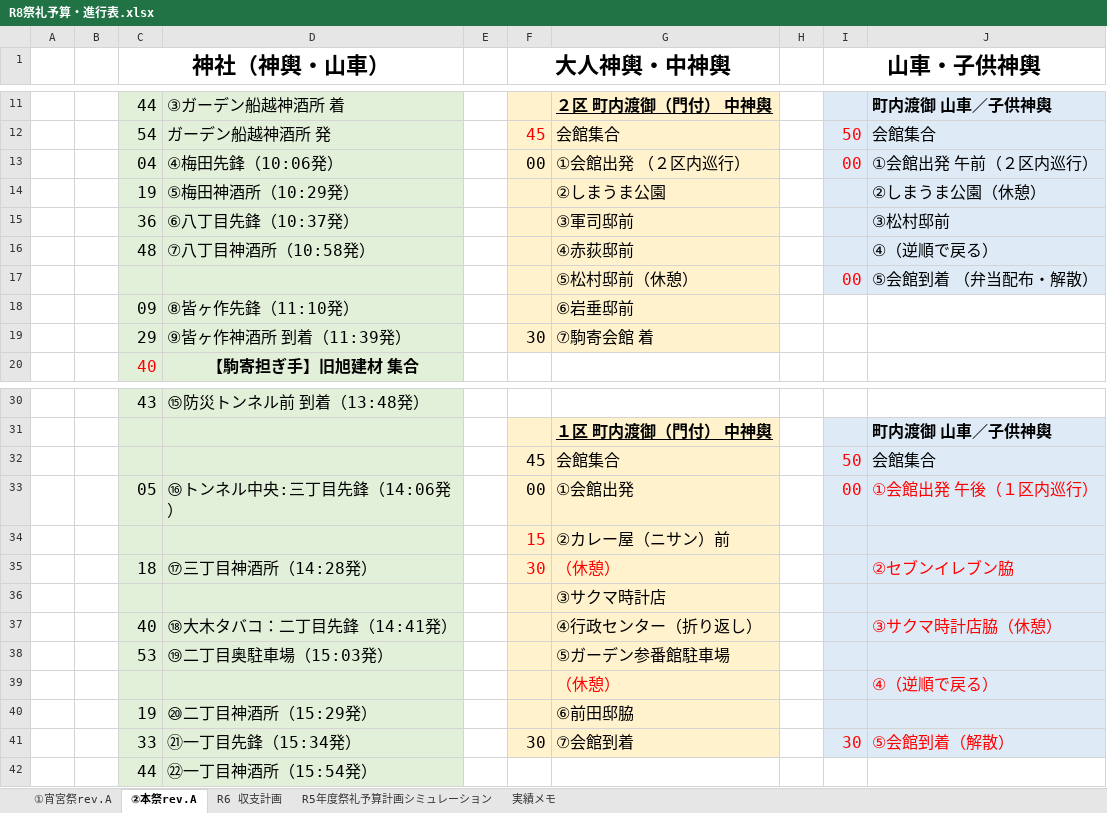
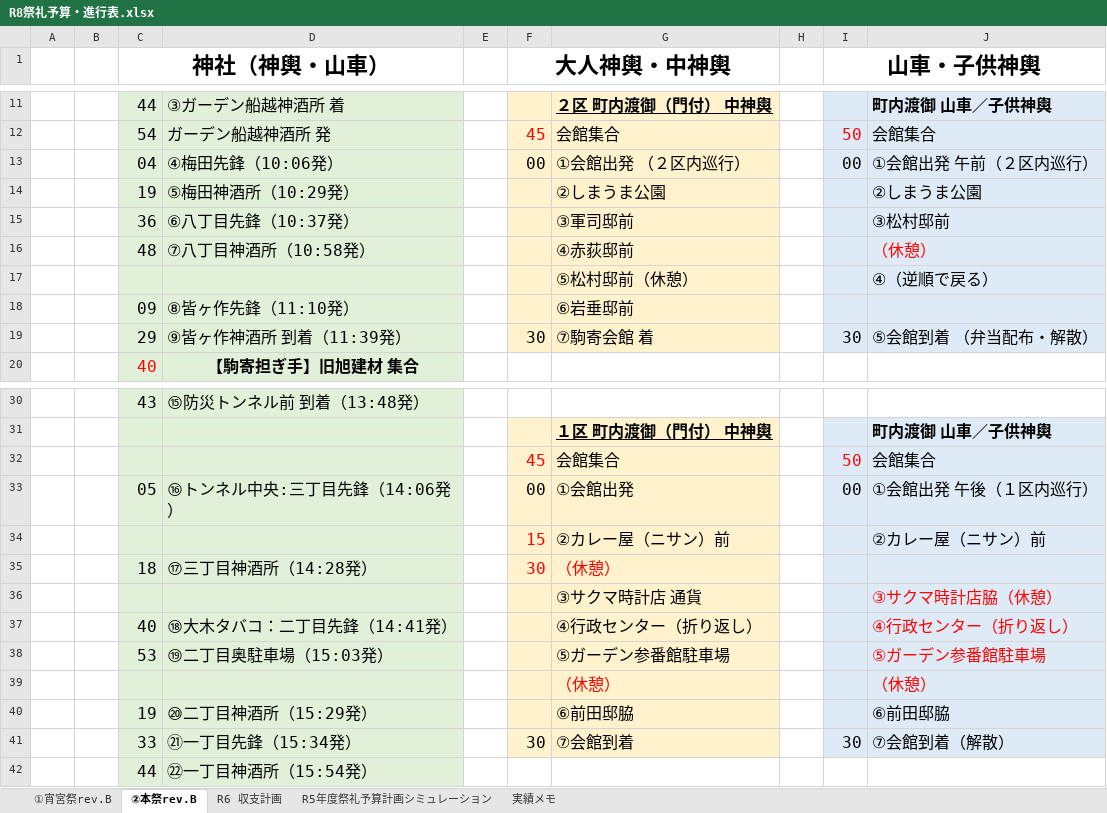
Before and after one commit to git-91011tds/komatest, an Excel workbook: 2026-06/R8祭礼予算・進行表.xlsx, sheet ②本祭rev.B, drawn as a sheet; only a part is shown, gaps mark what is left out; values as stored, in another font and other column widths than the file's, no borders; charts and pictures not drawn; removed rows and columns are numbered as before the commit, all else as after; the diff covers the shown part only; the diff names each change by its address in the sheet, - before the commit and + after, or states it on an @@ line.

```diff
--- a/2026-06/R8祭礼予算・進行表.xlsx (sheet ②本祭rev.B)
+++ b/2026-06/R8祭礼予算・進行表.xlsx (sheet ②本祭rev.B)
-sheet tab: ①宵宮祭rev.A
+sheet tab: ①宵宮祭rev.B
-sheet tab: ②本祭rev.A
+sheet tab: ②本祭rev.B
-I13 text colour: #FF0000
+I13 text colour: black
-J14: ②しまうま公園（休憩）
+J14: ②しまうま公園
-J16: ④（逆順で戻る）
+J16: （休憩）
-J16 text colour: black
+J16 text colour: #FF0000
-row 17:  |  |  |  |  |  | ⑤松村邸前（休憩） |  | 00 | ⑤会館到着 （弁当配布・解散）
+row 17:  |  |  |  |  |  | ⑤松村邸前（休憩） |  |  | ④（逆順で戻る）
-I18:J19 fill: none
+I18:J19 fill: #DEEBF7
-I19 (山車・子供神輿): (empty)
+I19 (山車・子供神輿): 30
-J19: (empty)
+J19: ⑤会館到着 （弁当配布・解散）
-F32 text colour: black
+F32 text colour: #FF0000
-I33:J33 text colour: #FF0000
+I33:J33 text colour: black
-J34: (empty)
+J34: ②カレー屋（ニサン）前
-J35: ②セブンイレブン脇
+J35: (empty)
-row 36:  |  |  |  |  |  | ③サクマ時計店
+row 36:  |  |  |  |  |  | ③サクマ時計店 通貨 |  |  | ③サクマ時計店脇（休憩）
-J37: ③サクマ時計店脇（休憩）
+J37: ④行政センター（折り返し）
-J38: (empty)
+J38: ⑤ガーデン参番館駐車場
-J39: ④（逆順で戻る）
+J39: （休憩）
-J40: (empty)
+J40: ⑥前田邸脇
-I41:J41 text colour: #FF0000
+I41:J41 text colour: black
-J41: ⑤会館到着（解散）
+J41: ⑦会館到着（解散）
```
Also changed, not shown: 1 added row, 1 removed row, 3 edited cells and cell formats elsewhere in this sheet, sheet ①宵宮祭rev.B, charts or pictures, 10 other files.
